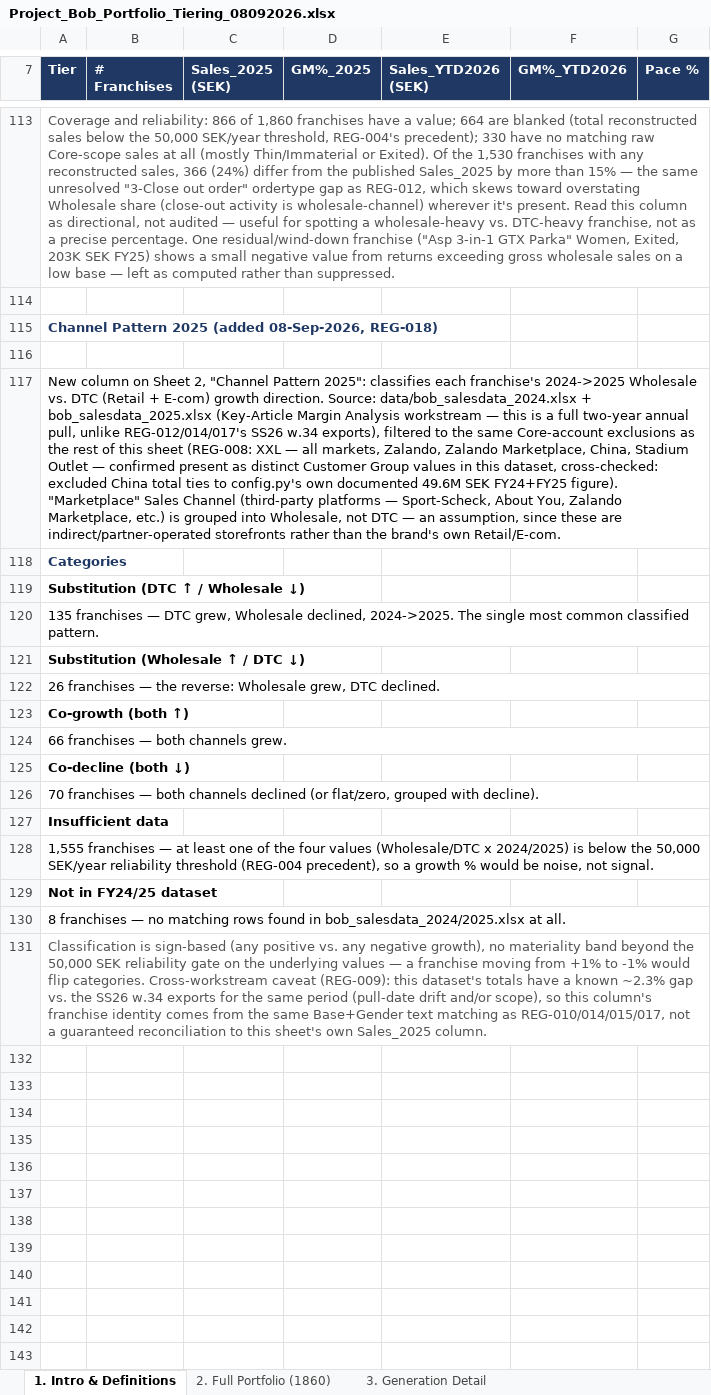
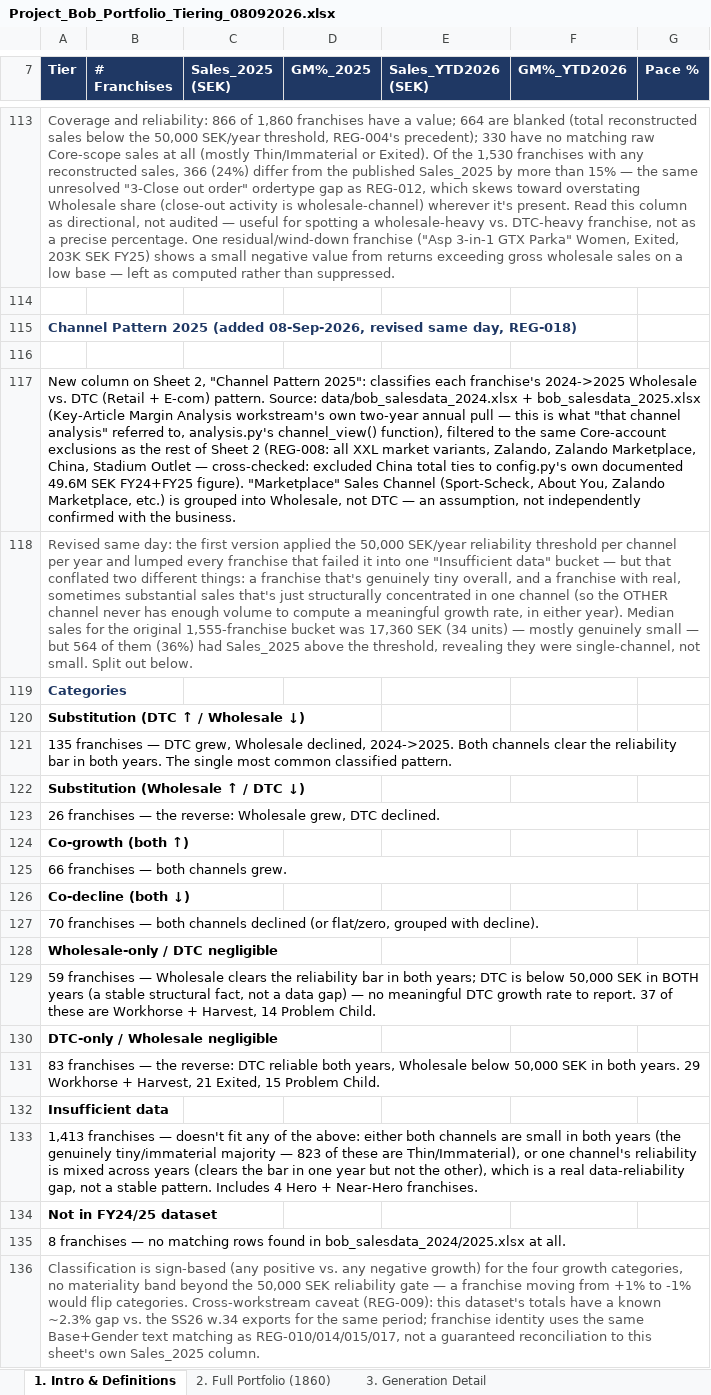
Before and after one commit to surflongboard/project_bob, an Excel workbook: data/ss26_portfolio_tiering/Project_Bob_Portfolio_Tiering_08092026.xlsx, sheet 1. Intro & Definitions, drawn as a sheet; only a part is shown, gaps mark what is left out; values as stored, in another font and other column widths than the file's, no borders; addresses are those after the commit; the diff names each change by its address in the sheet, - before the commit and + after, or states it on an @@ line.

```diff
--- a/data/ss26_portfolio_tiering/Project_Bob_Portfolio_Tiering_08092026.xlsx (sheet 1. Intro & Definitions)
+++ b/data/ss26_portfolio_tiering/Project_Bob_Portfolio_Tiering_08092026.xlsx (sheet 1. Intro & Definitions)
-A115 (Tier): …(added 08-Sep-2026, REG-018)
+A115 (Tier): …(added 08-Sep-2026, revised same day, REG-018)
-A117 (Tier): …+ E-com) growth direction. Source: data/bob_salesdata_2024.xlsx + bob_salesdata_2025.xlsx (Key-Article Margin Analysis workstream — this is a full two-year annual pull, unlike REG-012/014/017's SS26 w.34 exports), filtered to the same Core-account exclusions as the rest of this sheet (REG-008: XXL — all markets, Zalando, Zalando Marketplace, China, Stadium Outlet — confirmed present as distinct Customer Group values in this dataset, cross-checked: excluded China total ties to config.py's own documented 49.6M SEK FY24+FY25 figure). "Marketplace" Sales Channel (third-party platforms — Sport-Scheck, About You, Zalando Marketplace, etc.) is grouped into Wholesale, not DTC — an assumption, since these are indirect/partner-operated storefronts rather than the brand's own Retail/E-com.
+A117 (Tier): …+ E-com) pattern. Source: data/bob_salesdata_2024.xlsx + bob_salesdata_2025.xlsx (Key-Article Margin Analysis workstream's own two-year annual pull — this is what "that channel analysis" referred to, analysis.py's channel_view() function), filtered to the same Core-account exclusions as the rest of Sheet 2 (REG-008: all XXL market variants, Zalando, Zalando Marketplace, China, Stadium Outlet — cross-checked: excluded China total ties to config.py's own documented 49.6M SEK FY24+FY25 figure). "Marketplace" Sales Channel (Sport-Scheck, About You, Zalando Marketplace, etc.) is grouped into Wholesale, not DTC — an assumption, not independently confirmed with the business.
+row 118: Revised same day: the first version applied the 50,000 SEK/year reliability threshold per channel per year and lumped every franchise that failed it into one "Insufficient data" bucket — but that conflated two different things: a franchise that's genuinely tiny overall, and a franchise with real, sometimes substantial sales that's just structurally concentrated in one channel (so the OTHER channel never has enough volume to compute a meaningful growth rate, in either year). Median sales for the original 1,555-franchise bucket was 17,360 SEK (34 units) — mostly genuinely small — but 564 of them (36%) had Sales_2025 above the threshold, revealing they were single-channel, not small. Split out below.
-A121 (Tier): …declined, 2024->2025. The single…
+A121 (Tier): …declined, 2024->2025. Both channels clear the reliability bar in both years. The single…
+row 128: Wholesale-only / DTC negligible
+row 129: 59 franchises — Wholesale clears the reliability bar in both years; DTC is below 50,000 SEK in BOTH years (a stable structural fact, not a data gap) — no meaningful DTC growth rate to report. 37 of these are Workhorse + Harvest, 14 Problem Child.
+row 130: DTC-only / Wholesale negligible
+row 131: 83 franchises — the reverse: DTC reliable both years, Wholesale below 50,000 SEK in both years. 29 Workhorse + Harvest, 21 Exited, 15 Problem Child.
-A133 (Tier): 1,555 franchises — at least one of the four values (Wholesale/DTC x 2024/2025) is below the 50,000 SEK/year reliability threshold (REG-004 precedent), so a growth % would be noise, not signal.
+A133 (Tier): 1,413 franchises — doesn't fit any of the above: either both channels are small in both years (the genuinely tiny/immaterial majority — 823 of these are Thin/Immaterial), or one channel's reliability is mixed across years (clears the bar in one year but not the other), which is a real data-reliability gap, not a stable pattern. Includes 4 Hero + Near-Hero franchises.
-A136 (Tier): …any negative growth), no materiality band beyond the 50,000 SEK reliability gate on the underlying values — a franchise moving from +1% to -1% would flip categories. Cross-workstream caveat (REG-009): this dataset's totals have a known ~2.3% gap vs. the SS26 w.34 exports for the same period (pull-date drift and/or scope), so this column's franchise identity comes from the same…
+A136 (Tier): …any negative growth) for the four growth categories, no materiality band beyond the 50,000 SEK reliability gate — a franchise moving from +1% to -1% would flip categories. Cross-workstream caveat (REG-009): this dataset's totals have a known ~2.3% gap vs. the SS26 w.34 exports for the same period; franchise identity uses the same…
```
Also changed, not shown: sheet 2. Full Portfolio (1860), 1 other file.
